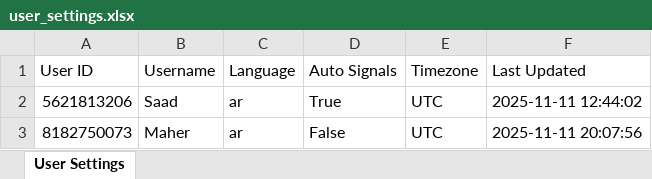
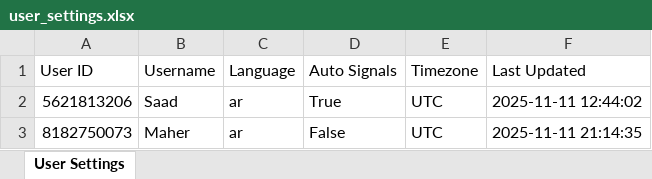
Before and after one commit to memo78-24/MeMo_Bot_Pro_iOS, an Excel workbook: user_settings.xlsx, sheet User Settings, drawn as a sheet; values as stored, in another font and other column widths than the file's, no borders; the diff names each change by its address in the sheet, - before the commit and + after, or states it on an @@ line.

```diff
--- a/user_settings.xlsx (sheet User Settings)
+++ b/user_settings.xlsx (sheet User Settings)
-F3 (Last Updated): 2025-11-11 20:07:56
+F3 (Last Updated): 2025-11-11 21:14:35
```
